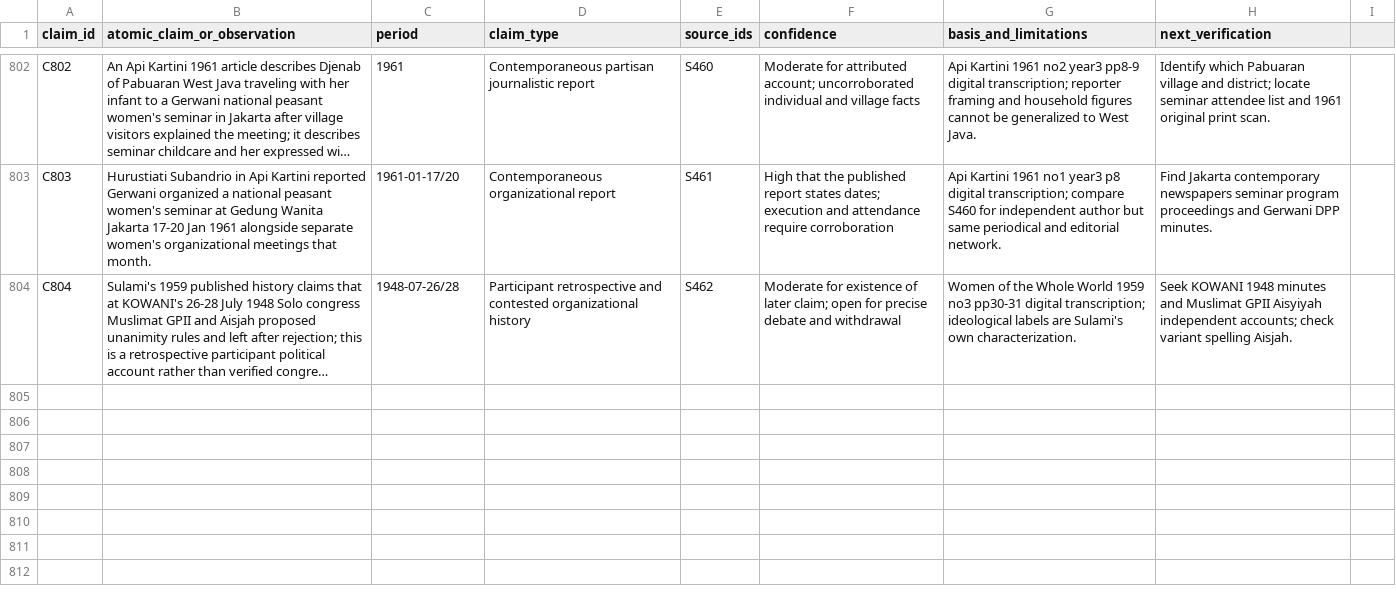
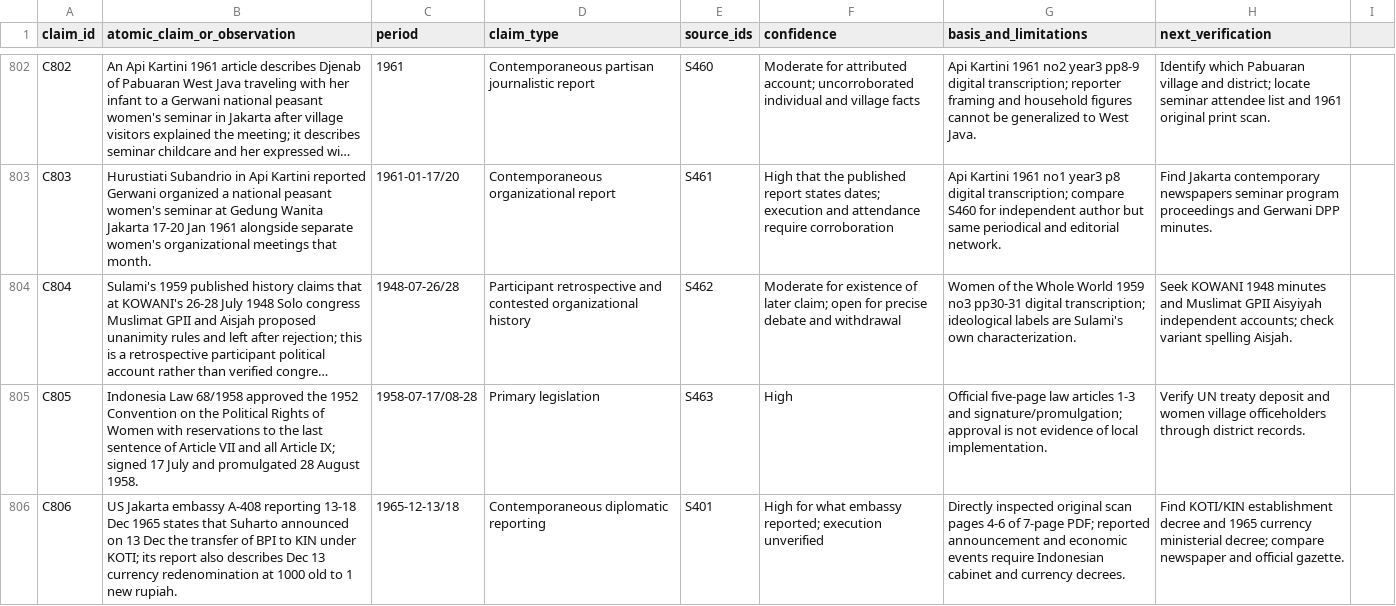
Before and after one commit to ch3758134-prog/aca, a CSV file: research/indonesia-1965/archive/records/claim-ledger.csv, drawn as a sheet; only a part is shown, gaps mark what is left out; long unchanged cells end in …; the diff names each change by its address in the sheet, - before the commit and + after, or states it on an @@ line.

Commit message:
research(indonesia): verify 1958 women's rights law and 1965 A-408 intelligence report

```diff
--- a/research/indonesia-1965/archive/records/claim-ledger.csv
+++ b/research/indonesia-1965/archive/records/claim-ledger.csv
+row 805: C805 | Indonesia Law 68/1958 approved the 1952 Convention on the Political Rights of Women with reservations to the last sentence of Article VII and all Article IX; signed 17 July and promulgated 28 August 1958. | 1958-07-17/08-28 | Primary legislation | S463 | High | Official five-page law articles 1-3 and signature/promulgation; approval is not evidence of local implementation. | Verify UN treaty deposit and women village officeholders through district records.
+row 806: C806 | US Jakarta embassy A-408 reporting 13-18 Dec 1965 states that Suharto announced on 13 Dec the transfer of BPI to KIN under KOTI; its report also describes Dec 13 currency redenomination at 1000 old to 1 new rupiah. | 1965-12-13/18 | Contemporaneous diplomatic reporting | S401 | High for what embassy reported; execution unverified | Directly inspected original scan pages 4-6 of 7-page PDF; reported announcement and economic events require Indonesian cabinet and currency decrees. | Find KOTI/KIN establishment decree and 1965 currency ministerial decree; compare newspaper and official gazette.
```
